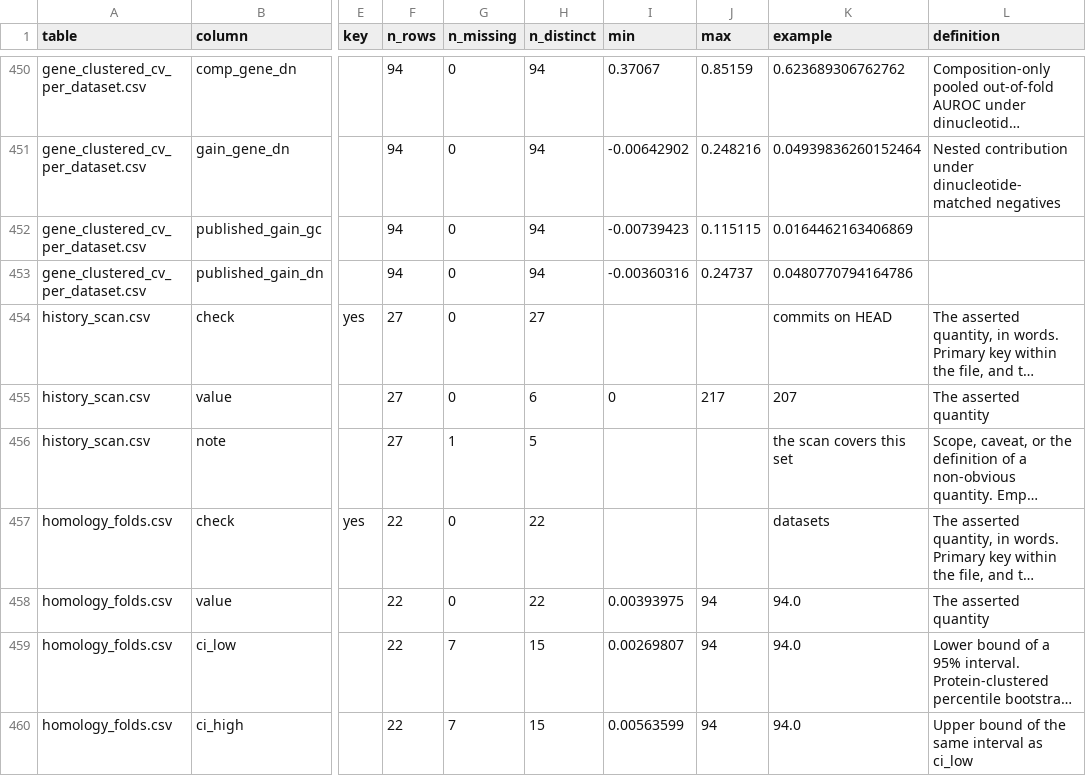
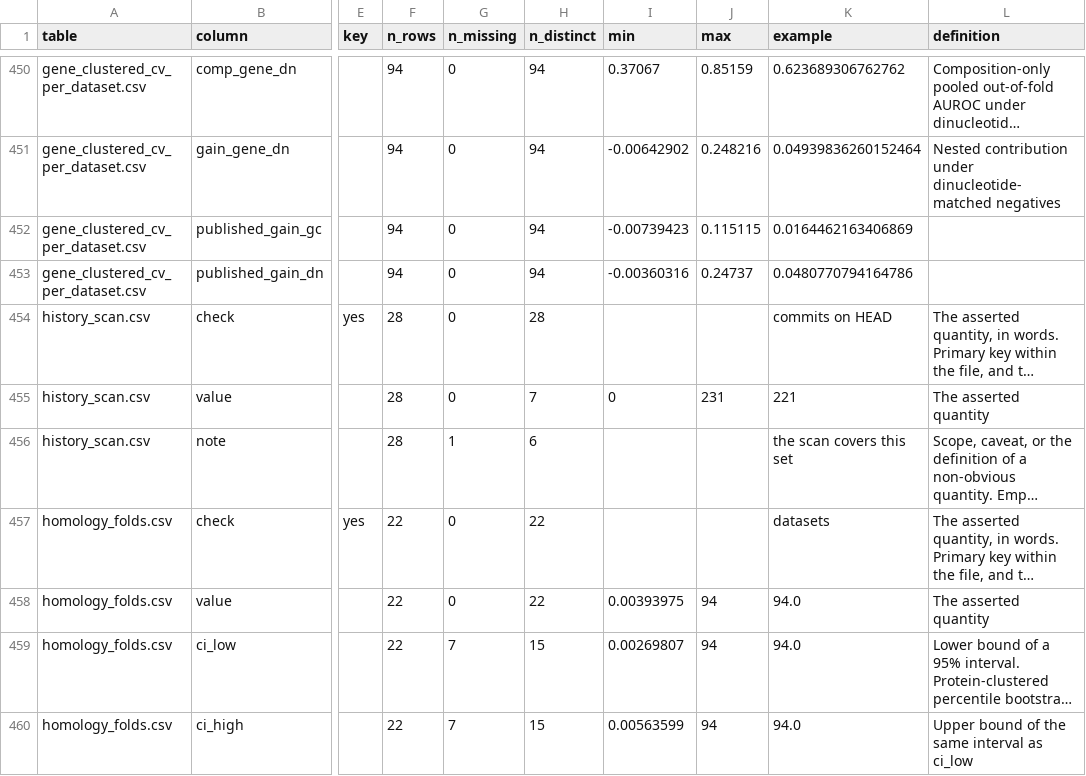
Before and after one commit to NirmalKumar31/rbp-protocol-calibration, a CSV file: results/tables/COLUMNS.csv, drawn as a sheet; only a part is shown, gaps mark what is left out; long unchanged cells end in …; the diff names each change by its address in the sheet, - before the commit and + after, or states it on an @@ line.

```diff
--- a/results/tables/COLUMNS.csv
+++ b/results/tables/COLUMNS.csv
-F454:F456 (n_rows): 27
+F454:F456 (n_rows): 28
-H454 (n_distinct): 27
+H454 (n_distinct): 28
-H455 (n_distinct): 6
+H455 (n_distinct): 7
-J455 (max): 217
+J455 (max): 231
-K455 (example): 207
+K455 (example): 221
-H456 (n_distinct): 5
+H456 (n_distinct): 6
```
Also changed, not shown: results/tables/PROVENANCE.csv, results/tables/history_scan.csv, 5 other files.
